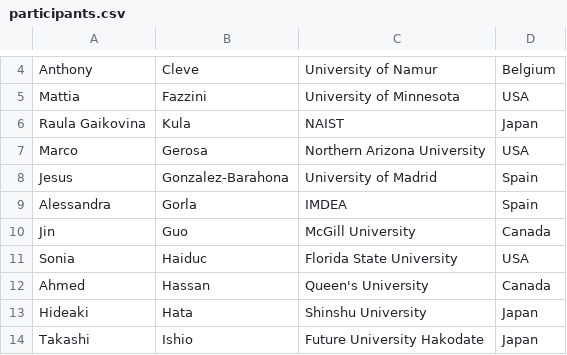
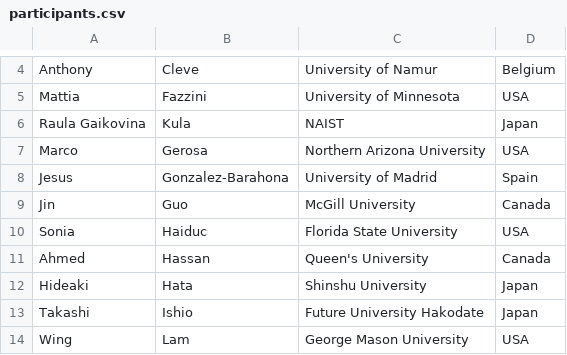
Before and after one commit to fuse2024/fuse2024.github.io, a CSV file: data/participants.csv, drawn as a sheet; only a part is shown, gaps mark what is left out; the shorter side is filled out with more unchanged rows; the diff names each change by its address in the sheet, - before the commit and + after, or states it on an @@ line.

Commit message:
Remove Gorla

```diff
--- a/data/participants.csv
+++ b/data/participants.csv
-row 9: Alessandra | Gorla | IMDEA | Spain
```
